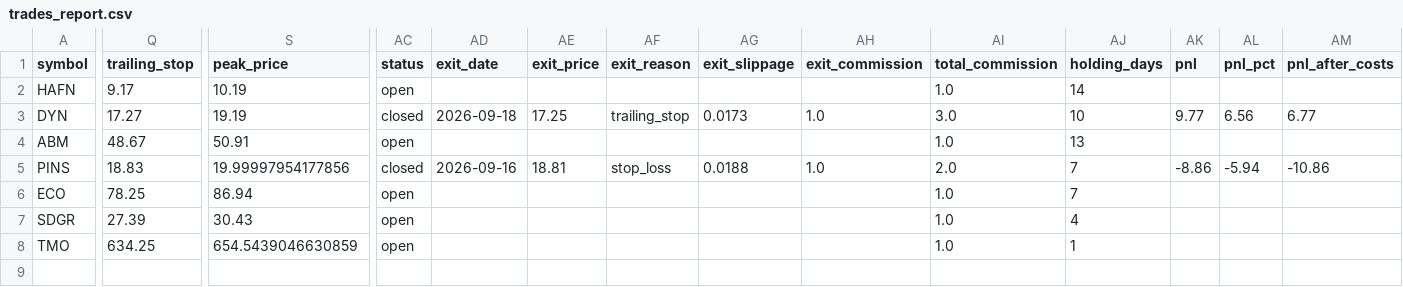
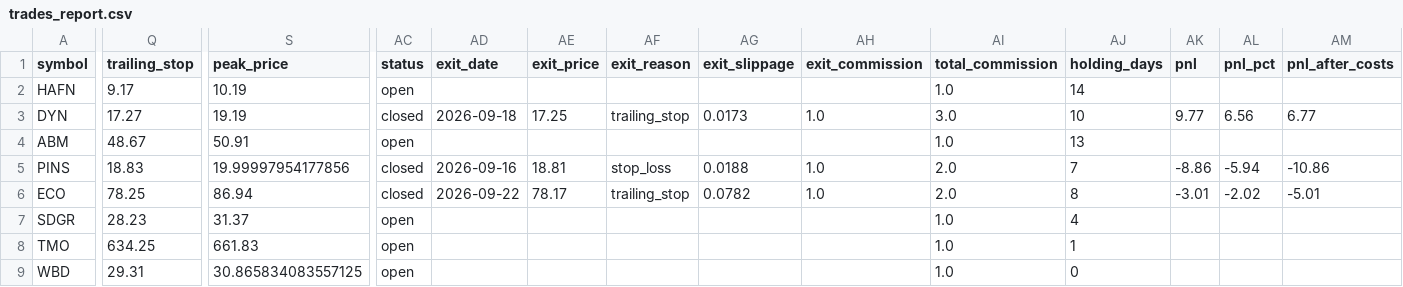
Before and after one commit to Rcks888/Ares, a CSV file: logs/trades_report.csv, drawn as a sheet; only a part is shown, gaps mark what is left out; rows hold the shown columns only; the diff covers the shown part only; the diff names each change by its address in the sheet, - before the commit and + after, or states it on an @@ line.

Commit message:
Ares V3 report 2026-09-22_21:01

```diff
--- a/logs/trades_report.csv
+++ b/logs/trades_report.csv
-AC6 (status): open
+AC6 (status): closed
-AD6 (exit_date): (empty)
+AD6 (exit_date): 2026-09-22
-AE6 (exit_price): (empty)
+AE6 (exit_price): 78.17
-AF6 (exit_reason): (empty)
+AF6 (exit_reason): trailing_stop
-AG6 (exit_slippage): (empty)
+AG6 (exit_slippage): 0.0782
-AH6 (exit_commission): (empty)
+AH6 (exit_commission): 1.0
-AI6 (total_commission): 1.0
+AI6 (total_commission): 2.0
-AJ6 (holding_days): 7
+AJ6 (holding_days): 8
-AK6 (pnl): (empty)
+AK6 (pnl): -3.01
-AL6 (pnl_pct): (empty)
+AL6 (pnl_pct): -2.02
-AM6 (pnl_after_costs): (empty)
+AM6 (pnl_after_costs): -5.01
-Q7 (trailing_stop): 27.39
+Q7 (trailing_stop): 28.23
-S7 (peak_price): 30.43
+S7 (peak_price): 31.37
-S8 (peak_price): 654.5439046630859
+S8 (peak_price): 661.83
+row 9: WBD | 29.31 | 30.865834083557125 | open |  |  |  |  |  | 1.0 | 0
```
Also changed, not shown: 6 edited cells elsewhere in this file, 7 other files.
